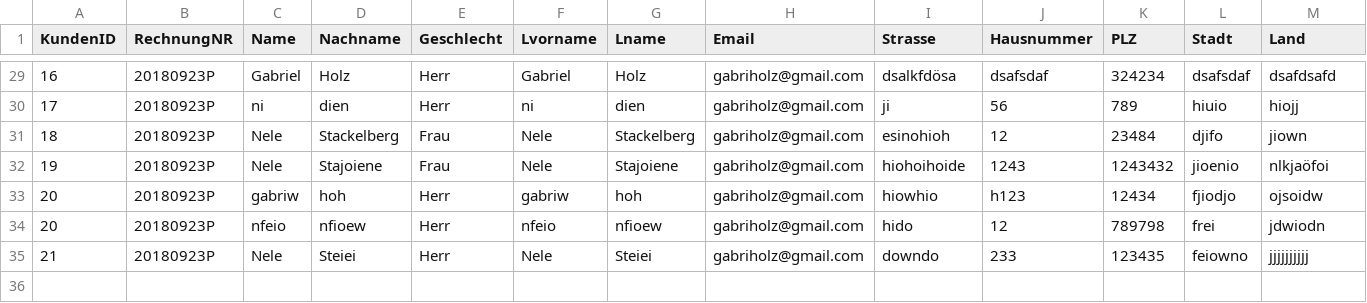
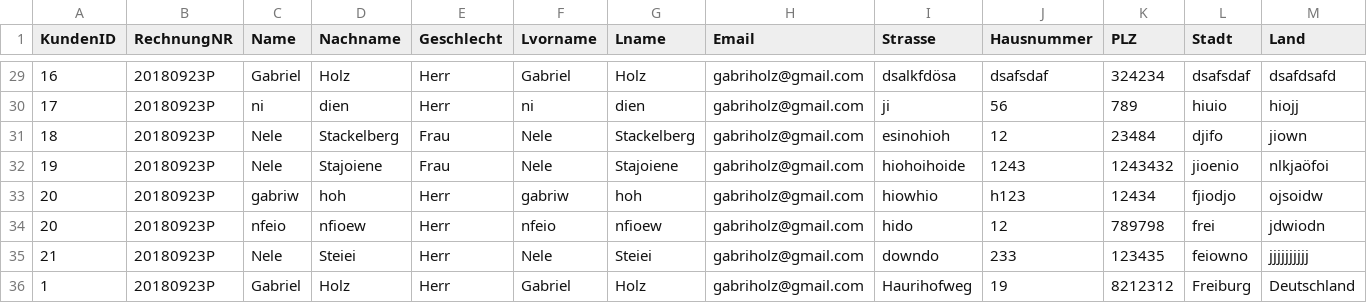
Before and after one commit to nardusstricta/admin_app, a CSV file: kunden.csv, drawn as a sheet; only a part is shown, gaps mark what is left out; the diff names each change by its address in the sheet, - before the commit and + after, or states it on an @@ line.

```diff
--- a/kunden.csv
+++ b/kunden.csv
+row 36: 1 | 20180923P | Gabriel | Holz | Herr | Gabriel | Holz | gabriholz@gmail.com | Haurihofweg | 19 | 8212312 | Freiburg | Deutschland
```
Also changed, not shown: bilanz.csv, 4 other files.
